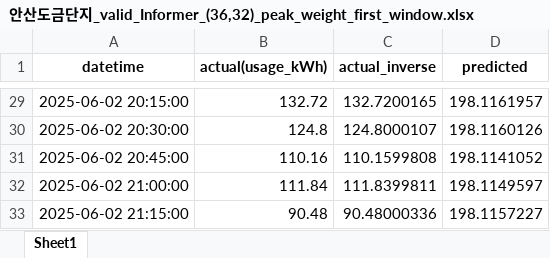
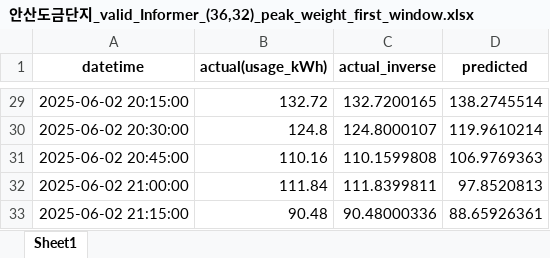
Before and after one commit to doyeonRyu/industrial_complex, an Excel workbook: results/안산도금단지/안산도금단지_valid_Informer_(36,32)_peak_weight_first_window.xlsx, sheet Sheet1, drawn as a sheet; only a part is shown, gaps mark what is left out; values as stored, in another font and other column widths than the file's, no borders; the diff covers the shown part only; the diff names each change by its address in the sheet, - before the commit and + after, or states it on an @@ line.

```diff
--- a/results/안산도금단지/안산도금단지_valid_Informer_(36,32)_peak_weight_first_window.xlsx (sheet Sheet1)
+++ b/results/안산도금단지/안산도금단지_valid_Informer_(36,32)_peak_weight_first_window.xlsx (sheet Sheet1)
-D29 (predicted): 198.1161957
+D29 (predicted): 138.2745514
-D30 (predicted): 198.1160126
+D30 (predicted): 119.9610214
-D31 (predicted): 198.1141052
+D31 (predicted): 106.9769363
-D32 (predicted): 198.1149597
+D32 (predicted): 97.8520813
-D33 (predicted): 198.1157227
+D33 (predicted): 88.65926361
```
Also changed, not shown: 27 edited cells elsewhere in this sheet, results/안산도금단지/안산도금단지_valid_Informer_(36,32)_first_window.xlsx, results/안산도금단지/안산도금단지_valid_Informer_(36,32)_full_series.xlsx, 6 other files.
